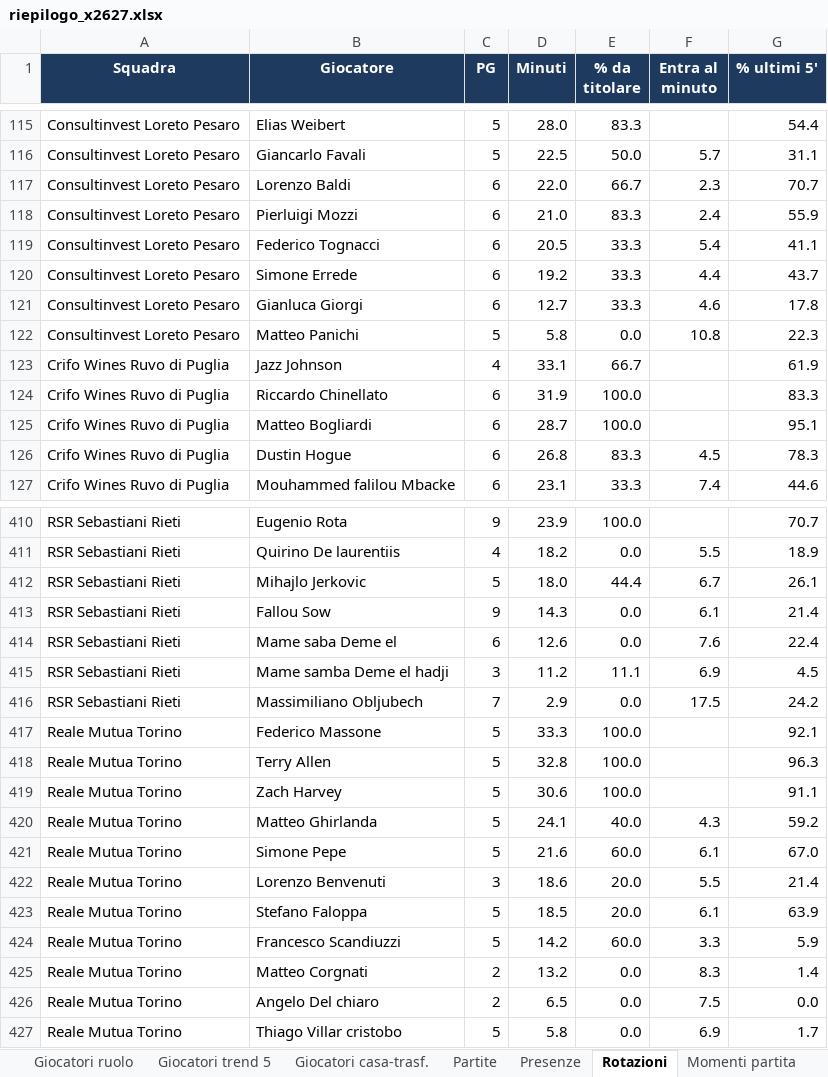
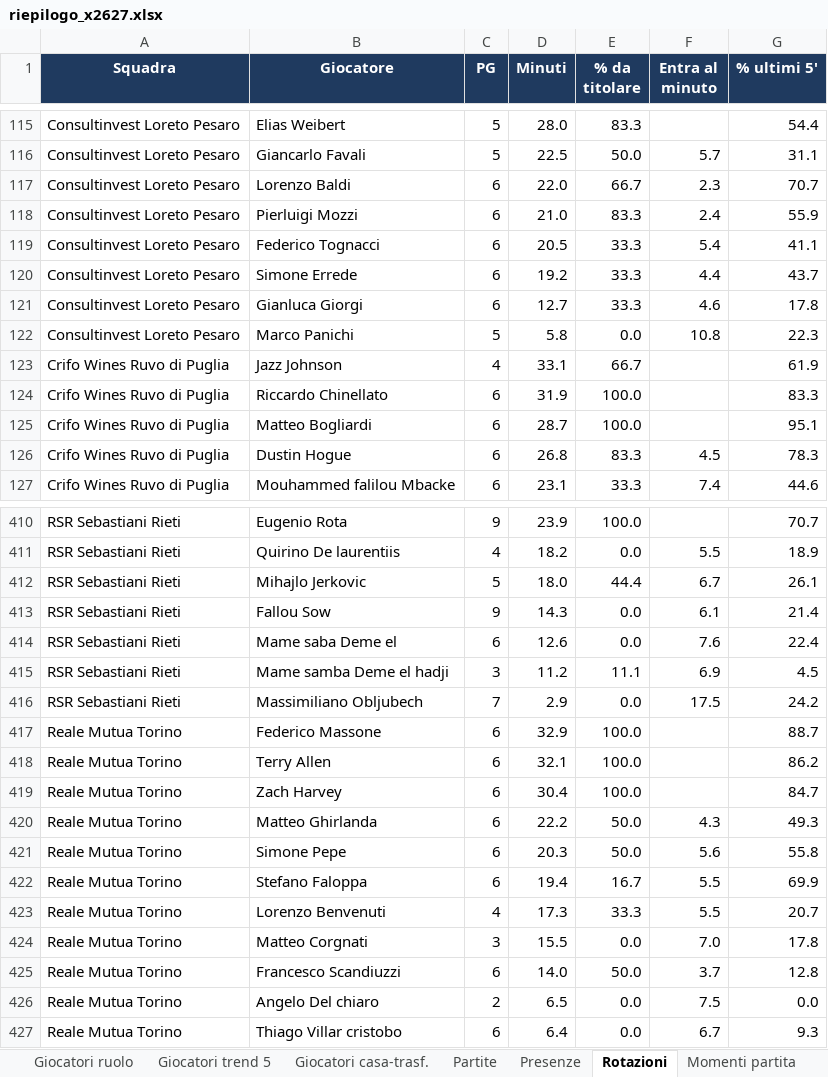
Before and after one commit to pierfrancescooliva12-png/basketball-stats, an Excel workbook: reports/riepilogo_x2627.xlsx, sheet Rotazioni, drawn as a sheet; only a part is shown, gaps mark what is left out; values as stored, in another font and other column widths than the file's, no borders; removed rows and columns are numbered as before the commit, all else as after; the diff covers the shown part only; the diff names each change by its address in the sheet, - before the commit and + after, or states it on an @@ line.

```diff
--- a/reports/riepilogo_x2627.xlsx (sheet Rotazioni)
+++ b/reports/riepilogo_x2627.xlsx (sheet Rotazioni)
-B122 (Giocatore): Matteo Panichi
+B122 (Giocatore): Marco Panichi
-C417:C421 (PG): 5
+C417:C421 (PG): 6
-D417 (Minuti): 33.3
+D417 (Minuti): 32.9
-G417 (% ultimi 5'): 92.1
+G417 (% ultimi 5'): 88.7
-D418 (Minuti): 32.8
+D418 (Minuti): 32.1
-G418 (% ultimi 5'): 96.3
+G418 (% ultimi 5'): 86.2
-D419 (Minuti): 30.6
+D419 (Minuti): 30.4
-G419 (% ultimi 5'): 91.1
+G419 (% ultimi 5'): 84.7
-D420 (Minuti): 24.1
+D420 (Minuti): 22.2
-E420 (% da titolare): 40.0
+E420 (% da titolare): 50.0
-G420 (% ultimi 5'): 59.2
+G420 (% ultimi 5'): 49.3
-D421 (Minuti): 21.6
+D421 (Minuti): 20.3
-E421 (% da titolare): 60.0
+E421 (% da titolare): 50.0
-F421 (Entra al minuto): 6.1
+F421 (Entra al minuto): 5.6
-G421 (% ultimi 5'): 67.0
+G421 (% ultimi 5'): 55.8
+row 422: Reale Mutua Torino | Stefano Faloppa | 6 | 19.4 | 16.7 | 5.5 | 69.9
-C423 (PG): 3
+C423 (PG): 4
-D423 (Minuti): 18.6
+D423 (Minuti): 17.3
-E423 (% da titolare): 20.0
+E423 (% da titolare): 33.3
-G423 (% ultimi 5'): 21.4
+G423 (% ultimi 5'): 20.7
-row 423: Reale Mutua Torino | Stefano Faloppa | 5 | 18.5 | 20.0 | 6.1 | 63.9
-row 424: Reale Mutua Torino | Francesco Scandiuzzi | 5 | 14.2 | 60.0 | 3.3 | 5.9
-C424 (PG): 2
+C424 (PG): 3
-D424 (Minuti): 13.2
+D424 (Minuti): 15.5
-F424 (Entra al minuto): 8.3
+F424 (Entra al minuto): 7.0
-G424 (% ultimi 5'): 1.4
+G424 (% ultimi 5'): 17.8
+row 425: Reale Mutua Torino | Francesco Scandiuzzi | 6 | 14.0 | 50.0 | 3.7 | 12.8
-C427 (PG): 5
+C427 (PG): 6
-D427 (Minuti): 5.8
+D427 (Minuti): 6.4
-F427 (Entra al minuto): 6.9
+F427 (Entra al minuto): 6.7
-G427 (% ultimi 5'): 1.7
+G427 (% ultimi 5'): 9.3
```
Also changed, not shown: 7 added rows, 7 removed rows and 250 edited cells elsewhere in this sheet, sheet Giocatori medie, sheet Giocatori totali, sheet Giocatori ruolo, sheet Giocatori trend 5, sheet Giocatori per 40, sheet Giocatori avanzate, 10 more sheets, 9 other files.
